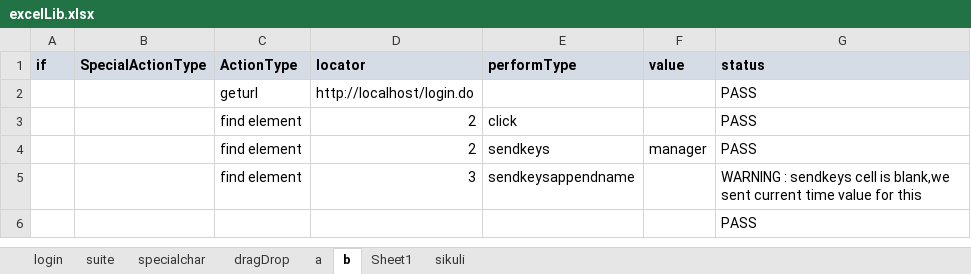
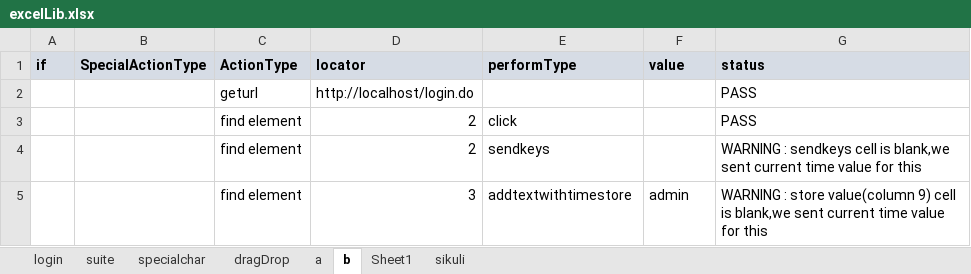
Before and after one commit to saiparth/hybrid-mvn, an Excel workbook: mavenHybrid/webdriver/excelLib.xlsx, sheet b, drawn as a sheet; values as stored, in another font and other column widths than the file's, no borders; the diff names each change by its address in the sheet, - before the commit and + after, or states it on an @@ line.

```diff
--- a/mavenHybrid/webdriver/excelLib.xlsx (sheet b)
+++ b/mavenHybrid/webdriver/excelLib.xlsx (sheet b)
-F4 (value): manager
+F4 (value): (empty)
-G4 (status): PASS
+G4 (status): WARNING : sendkeys cell is blank,we sent current time value for this
-E5 (performType): sendkeysappendname
+E5 (performType): addtextwithtimestore
-F5 (value): (empty)
+F5 (value): admin
-G5 (status): WARNING : sendkeys cell is…
+G5 (status): WARNING : store value(column 9) cell is…
-row 6:  |  |  |  |  |  | PASS
```
Also changed, not shown: sheet specialchar, sheet suite, sheet Sheet1, sheet login, mavenHybrid/webdriver/objectrepository.xlsx, stable2/excelLib.xlsx, 21 other files.
